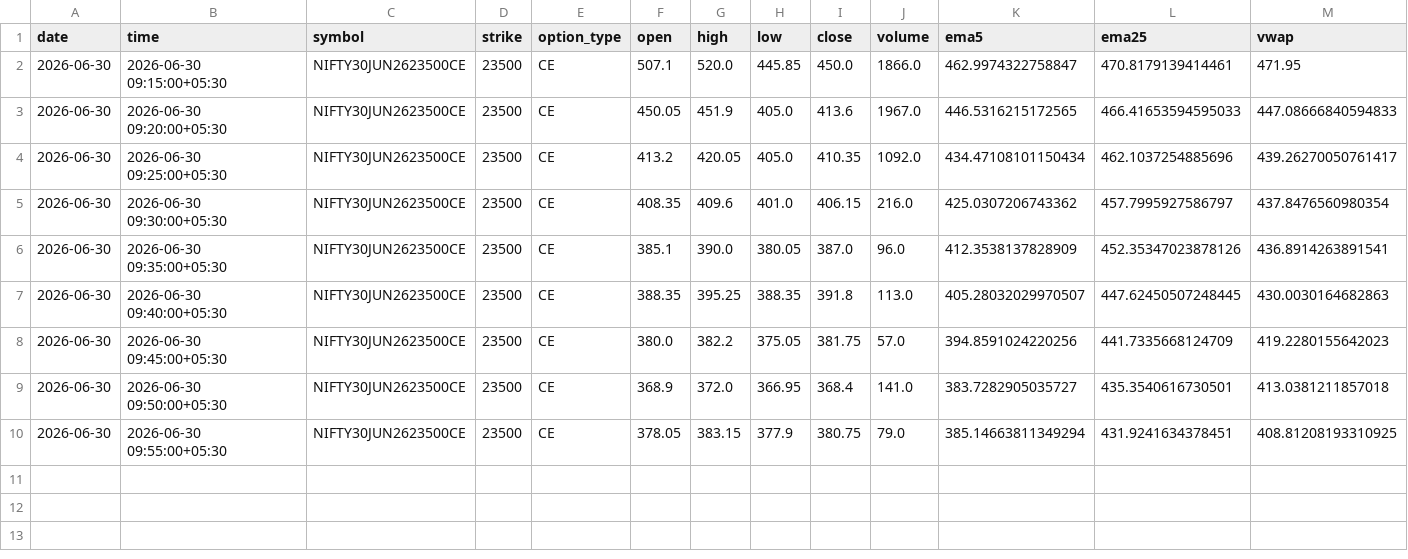
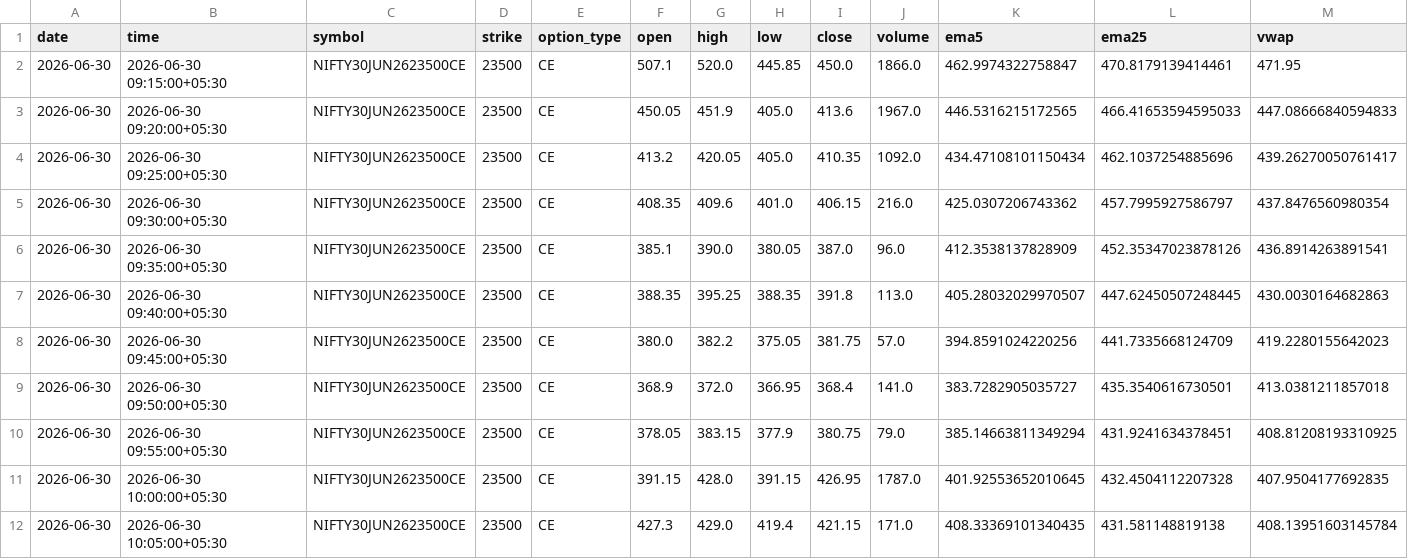
Before and after one commit to pagipari-hub/nifty-signal-generator, a CSV file: candle_history/2026-06-30.csv, drawn as a sheet; only a part is shown; rows hold the shown columns only; the diff names each change by its address in the sheet, - before the commit and + after, or states it on an @@ line.

```diff
--- a/candle_history/2026-06-30.csv
+++ b/candle_history/2026-06-30.csv
+row 11: 2026-06-30 | 2026-06-30 10:00:00+05:30 | NIFTY30JUN2623500CE | 23500 | CE | 391.15 | 428.0 | 391.15 | 426.95 | 1787.0 | 401.92553652010645 | 432.4504112207328 | 407.9504177692835
+row 12: 2026-06-30 | 2026-06-30 10:05:00+05:30 | NIFTY30JUN2623500CE | 23500 | CE | 427.3 | 429.0 | 419.4 | 421.15 | 171.0 | 408.33369101340435 | 431.581148819138 | 408.13951603145784
```
Also changed, not shown: 1 other file.
